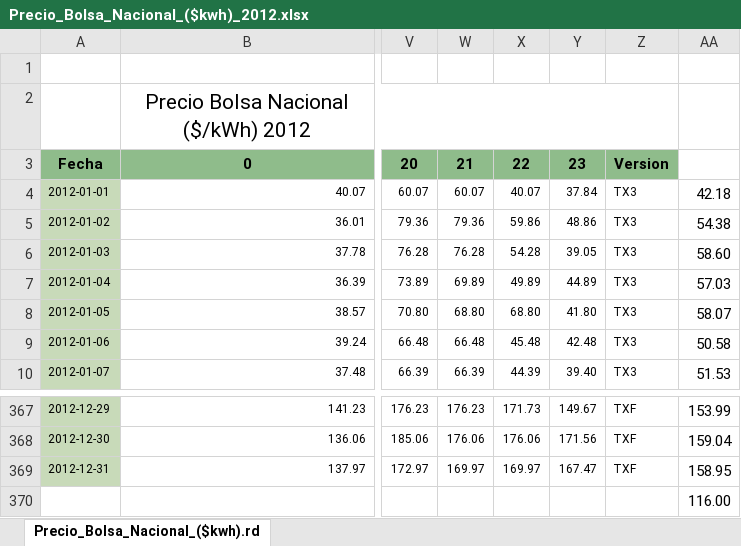
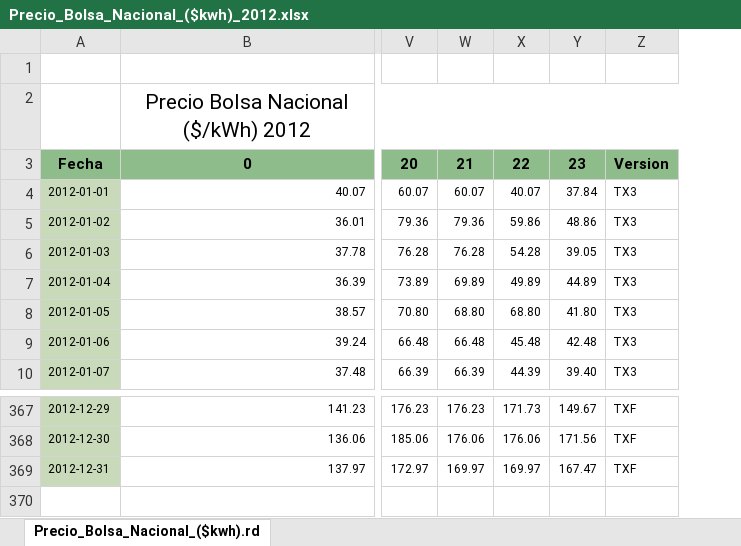
Before and after one commit to ANN-2019-2/evaluacion-vdjaramillo, an Excel workbook: datos/precios/Precio_Bolsa_Nacional_($kwh)_2012.xlsx, sheet Precio_Bolsa_Nacional_($kwh).rd, drawn as a sheet; only a part is shown, gaps mark what is left out; values as stored, in another font and other column widths than the file's, no borders; rows hold the shown columns only; the diff names each change by its address in the sheet, - before the commit and + after, or states it on an @@ line.

```diff
--- a/datos/precios/Precio_Bolsa_Nacional_($kwh)_2012.xlsx (sheet Precio_Bolsa_Nacional_($kwh).rd)
+++ b/datos/precios/Precio_Bolsa_Nacional_($kwh)_2012.xlsx (sheet Precio_Bolsa_Nacional_($kwh).rd)
-column AA, rows 4-10: 42.18 | 54.38 | 58.60 | 57.03 | 58.07 | 50.58 | 51.53; rows 367-369: 153.99 | 159.04 | 158.95
-row 370:  |  |  |  |  |  |  | 116.00
```
Also changed, not shown: datos/precios/Precio_Bolsa_Nacional_($kwh)_1995.xlsx, datos/precios/Precio_Bolsa_Nacional_($kwh)_1998.xlsx, 8 other files.
